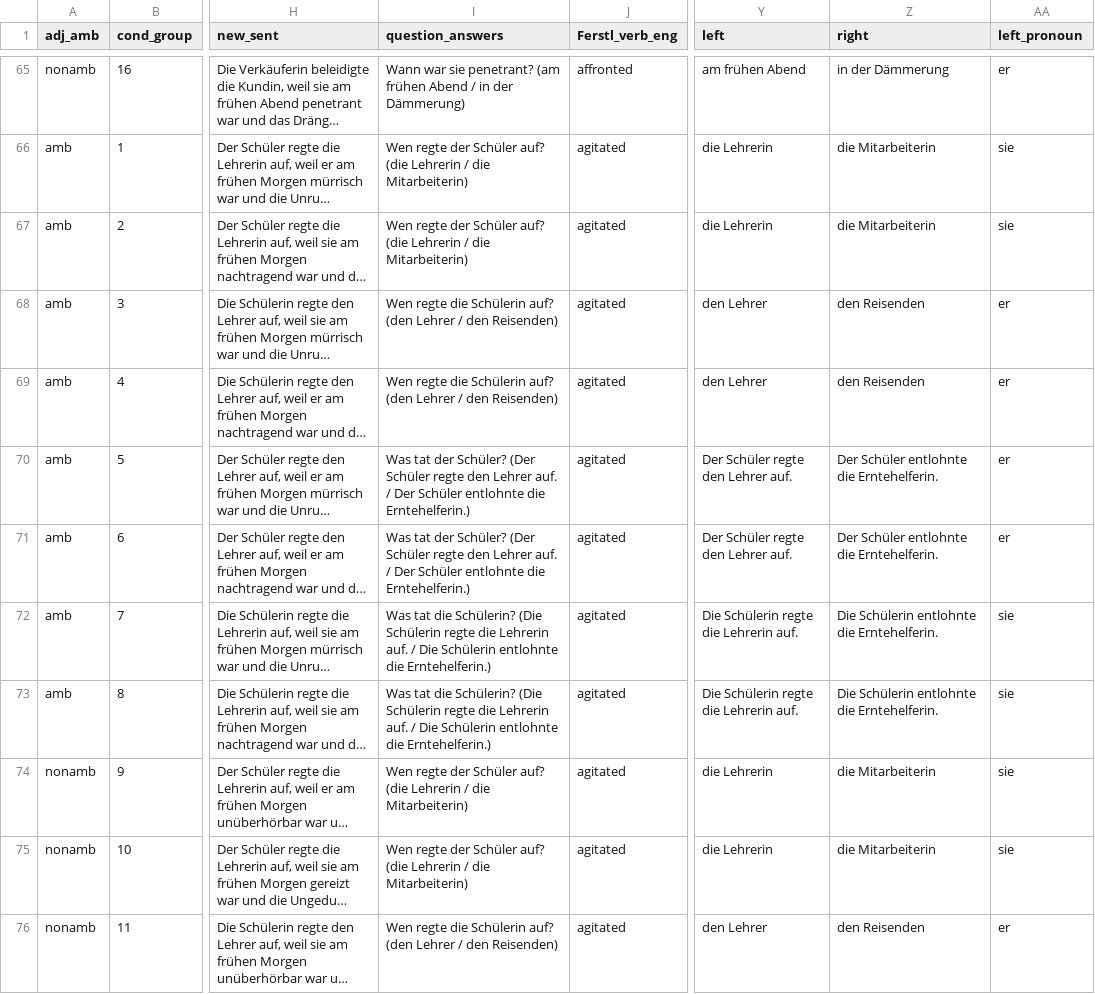
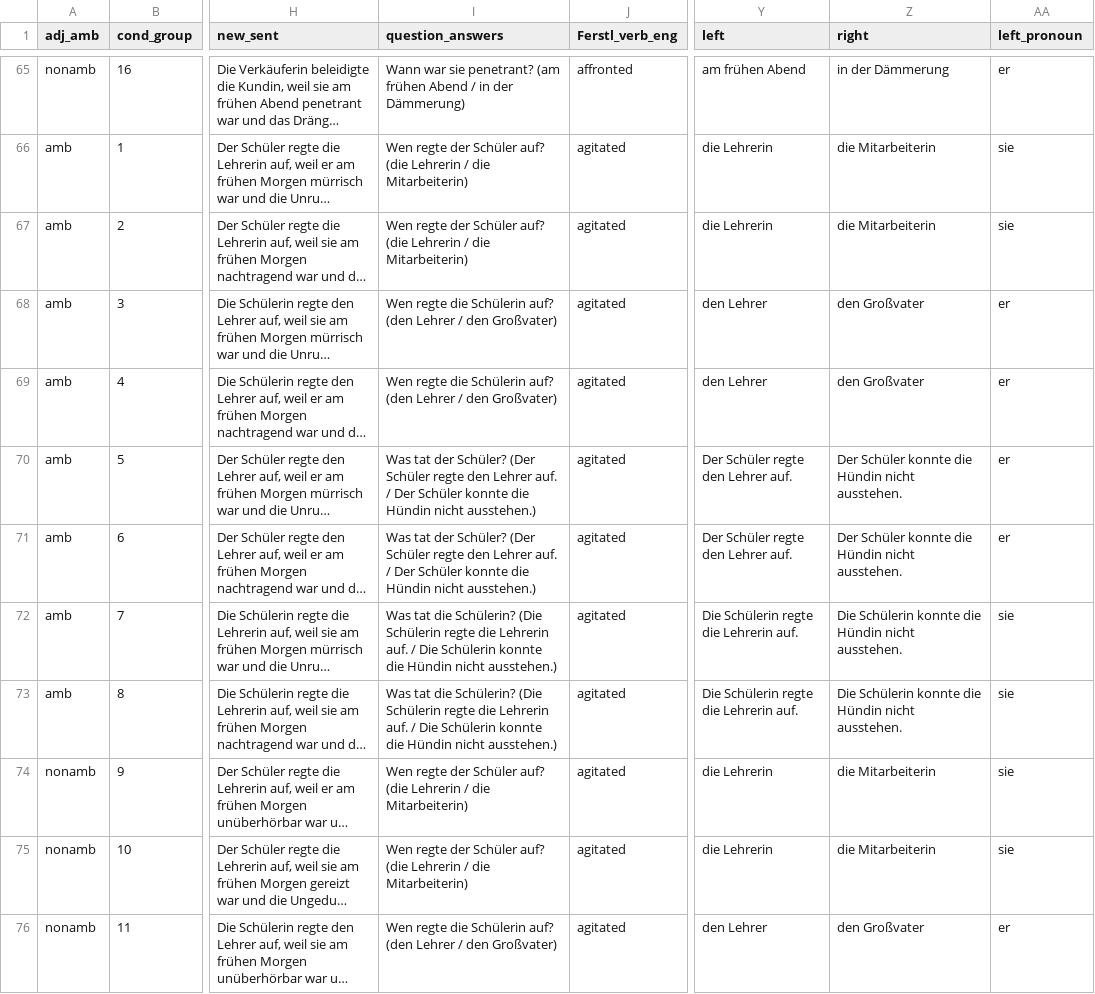
Before and after one commit to pragmatic-inference/implicit-causality-long, a CSV file: chunk_includes/Critical_short.csv, drawn as a sheet; only a part is shown, gaps mark what is left out; long unchanged cells end in …; the diff covers the shown part only; the diff names each change by its address in the sheet, - before the commit and + after, or states it on an @@ line.

```diff
--- a/chunk_includes/Critical_short.csv
+++ b/chunk_includes/Critical_short.csv
-I68:I69 (question_answers): …/ den Reisenden)
+I68:I69 (question_answers): …/ den Großvater)
-Z68:Z69 (right): den Reisenden
+Z68:Z69 (right): den Großvater
-I70:I71 (question_answers): …Der Schüler entlohnte die Erntehelferin.)
+I70:I71 (question_answers): …Der Schüler konnte die Hündin nicht ausstehen.)
-Z70:Z71 (right): Der Schüler entlohnte die Erntehelferin.
+Z70:Z71 (right): Der Schüler konnte die Hündin nicht ausstehen.
-I72:I73 (question_answers): …Die Schülerin entlohnte die Erntehelferin.)
+I72:I73 (question_answers): …Die Schülerin konnte die Hündin nicht ausstehen.)
-Z72:Z73 (right): Die Schülerin entlohnte die Erntehelferin.
+Z72:Z73 (right): Die Schülerin konnte die Hündin nicht ausstehen.
-I76 (question_answers): …/ den Reisenden)
+I76 (question_answers): …/ den Großvater)
-Z76 (right): den Reisenden
+Z76 (right): den Großvater
```
Also changed, not shown: 82 edited cells elsewhere in this file, chunk_includes/Critical.csv.
